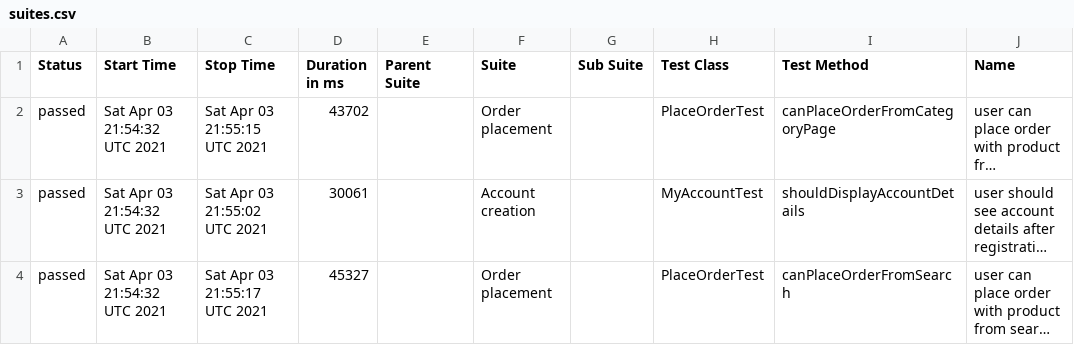
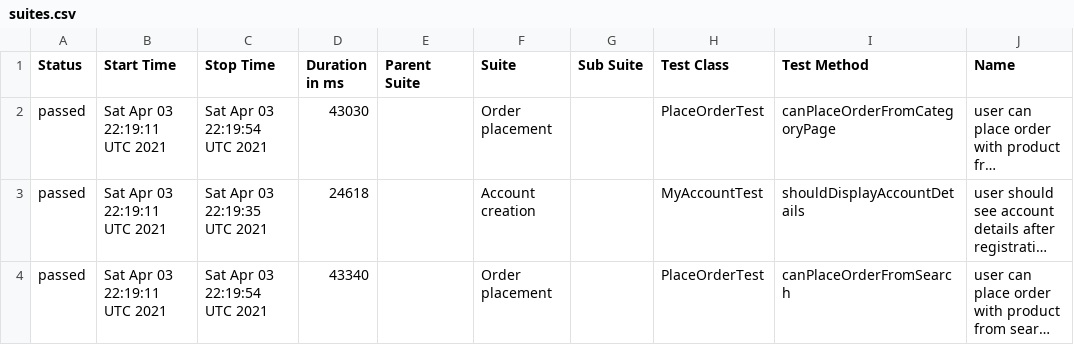
Before and after one commit to isandratskiy/automationpractice-github-actions-demo, a CSV file: data/suites.csv, drawn as a sheet; only a part is shown; long unchanged cells end in …; the diff names each change by its address in the sheet, - before the commit and + after, or states it on an @@ line.

```diff
--- a/data/suites.csv
+++ b/data/suites.csv
-B2:B4 (Start Time): Sat Apr 03 21:54:32 UTC 2021
+B2:B4 (Start Time): Sat Apr 03 22:19:11 UTC 2021
-C2 (Stop Time): Sat Apr 03 21:55:15 UTC 2021
+C2 (Stop Time): Sat Apr 03 22:19:54 UTC 2021
-D2 (Duration in ms): 43702
+D2 (Duration in ms): 43030
-C3 (Stop Time): Sat Apr 03 21:55:02 UTC 2021
+C3 (Stop Time): Sat Apr 03 22:19:35 UTC 2021
-D3 (Duration in ms): 30061
+D3 (Duration in ms): 24618
-C4 (Stop Time): Sat Apr 03 21:55:17 UTC 2021
+C4 (Stop Time): Sat Apr 03 22:19:54 UTC 2021
-D4 (Duration in ms): 45327
+D4 (Duration in ms): 43340
```
Also changed, not shown: 17 other files.
